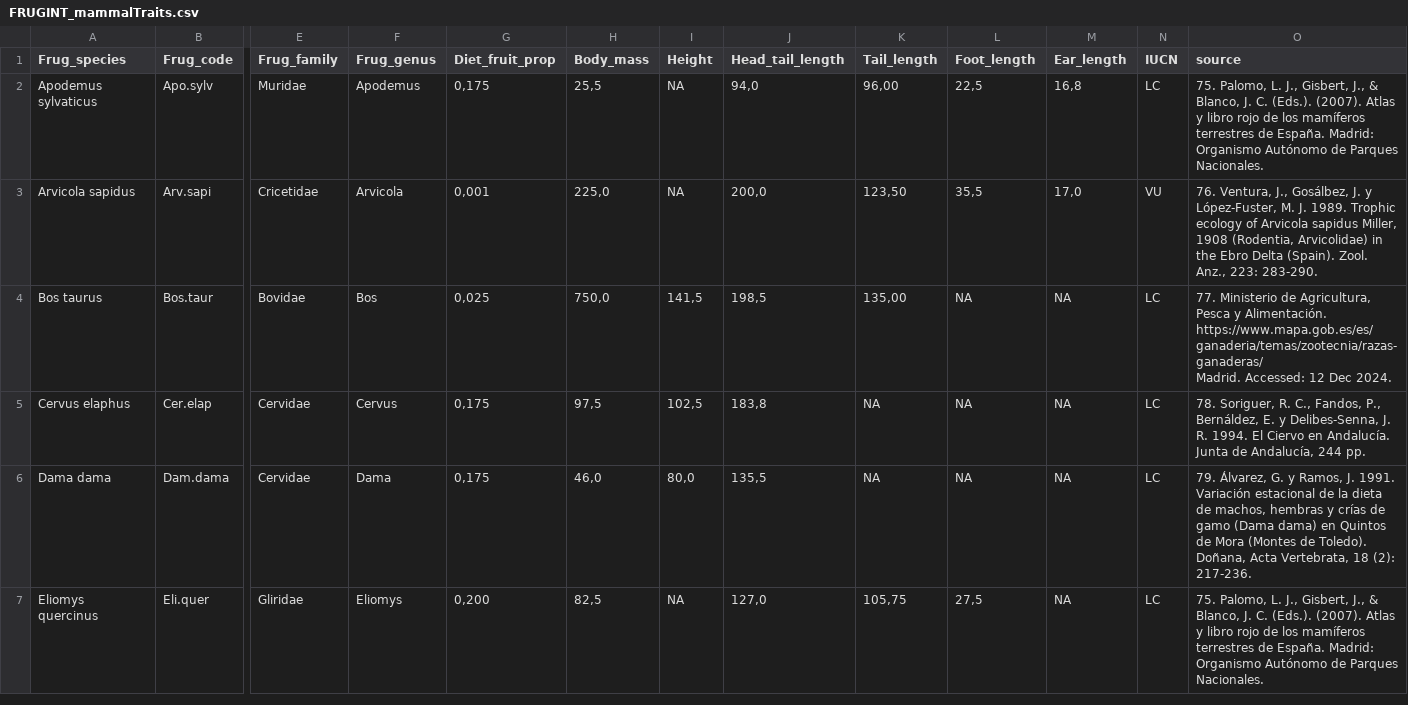
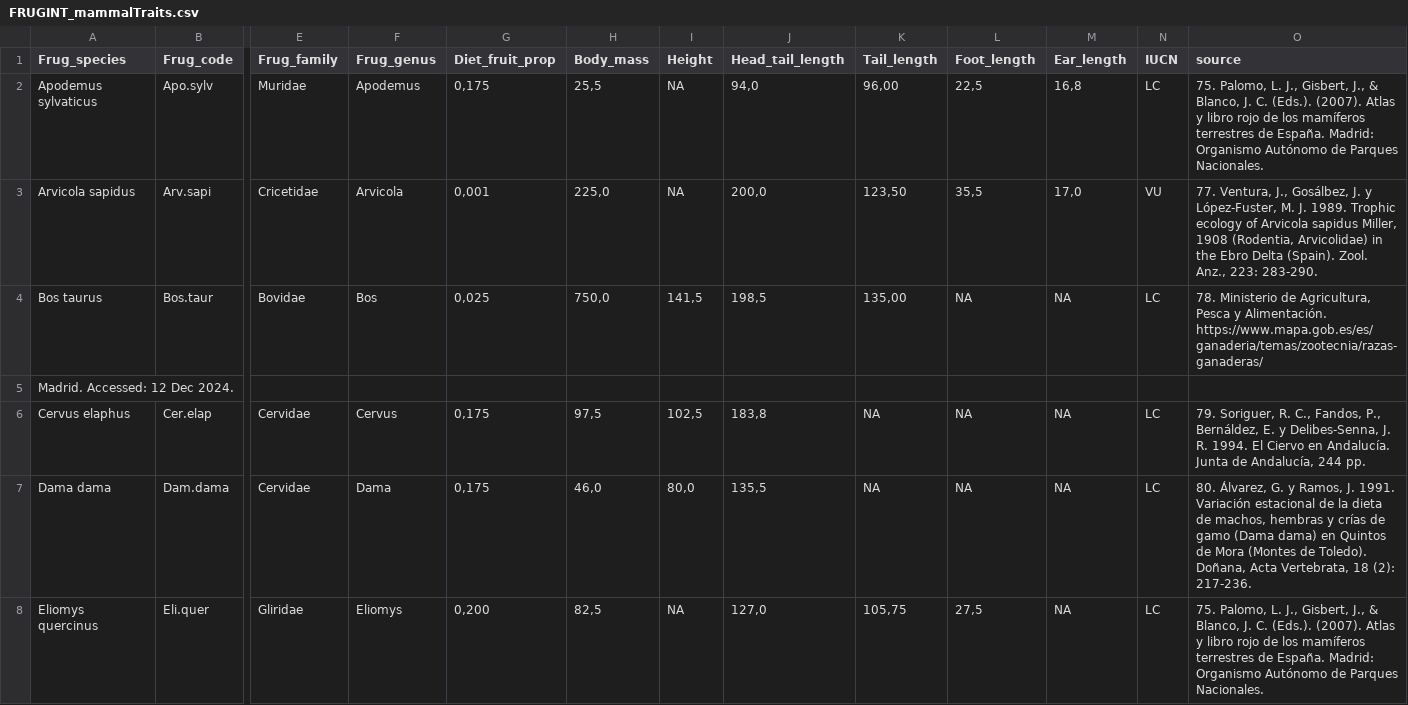
Before and after one commit to PJordano-Lab/MS_FRUGINT, a CSV file: TRAITS/FRUGINT_mammalTraits.csv, drawn as a sheet; only a part is shown, gaps mark what is left out; addresses are those after the commit; rows hold the shown columns only; ↵ is a line break in a cell; the diff covers the shown part only; the diff names each change by its address in the sheet, - before the commit and + after, or states it on an @@ line.

Commit message:
Updated frugint traits
Signed-off-by: pedroj <pedroj@me.com>

```diff
--- a/TRAITS/FRUGINT_mammalTraits.csv
+++ b/TRAITS/FRUGINT_mammalTraits.csv
-O3 (source): 76. Ventura, J.,…
+O3 (source): 77. Ventura, J.,…
-O4 (source): 77. Ministerio de Agricultura, Pesca y Alimentación. https://www.mapa.gob.es/es/ganaderia/temas/zootecnia/razas-ganaderas/ ↵ Madrid. Accessed: 12 Dec 2024.
+O4 (source): 78. Ministerio de Agricultura, Pesca y Alimentación. https://www.mapa.gob.es/es/ganaderia/temas/zootecnia/razas-ganaderas/
+row 5: Madrid. Accessed: 12 Dec 2024.
-O6 (source): 78. Soriguer, R.…
+O6 (source): 79. Soriguer, R.…
-O7 (source): 79. Álvarez, G.…
+O7 (source): 80. Álvarez, G.…
```
Also changed, not shown: 2 added rows and 6 edited cells elsewhere in this file, 1 other file.
